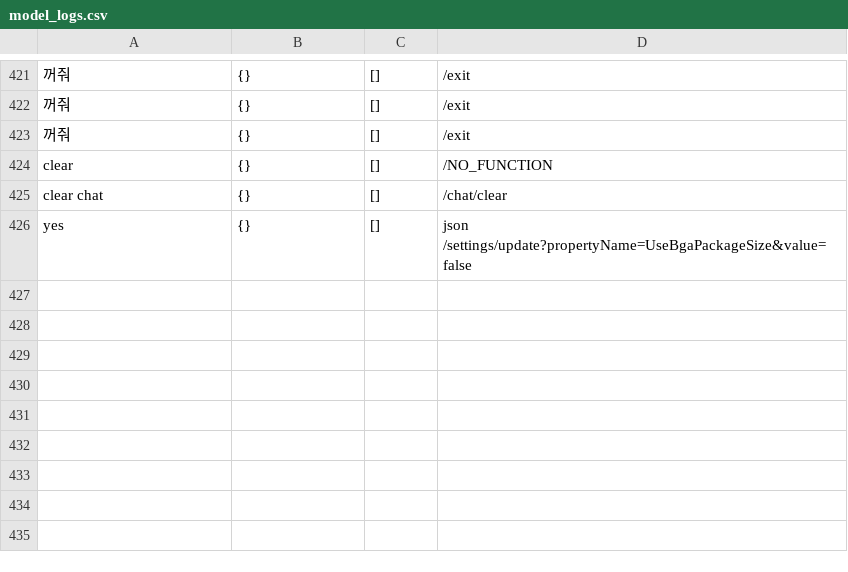
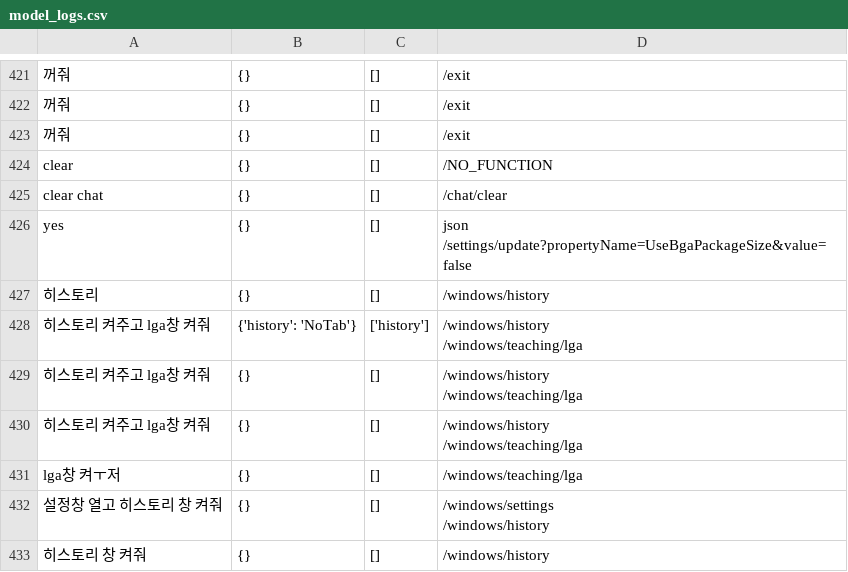
Before and after one commit to 22-JWL/SCARF, a CSV file: model_logs.csv, drawn as a sheet; only a part is shown, gaps mark what is left out.

```diff
--- a/model_logs.csv
+++ b/model_logs.csv
@@ -1205 +1205,12 @@ yes,{},[],"json
 "
+히스토리,{},[],/windows/history
+히스토리 켜주고 lga창 켜줘,{'history': 'NoTab'},['history'],"/windows/history
+/windows/teaching/lga"
+히스토리 켜주고 lga창 켜줘,{},[],"/windows/history
+/windows/teaching/lga"
+히스토리 켜주고 lga창 켜줘,{},[],"/windows/history
+/windows/teaching/lga"
+lga창 켜ㅜ저,{},[],/windows/teaching/lga
+설정창 열고 히스토리 창 켜줘,{},[],"/windows/settings
+/windows/history"
+히스토리 창 켜줘,{},[],/windows/history
```
Also changed, not shown: 12 other files.
